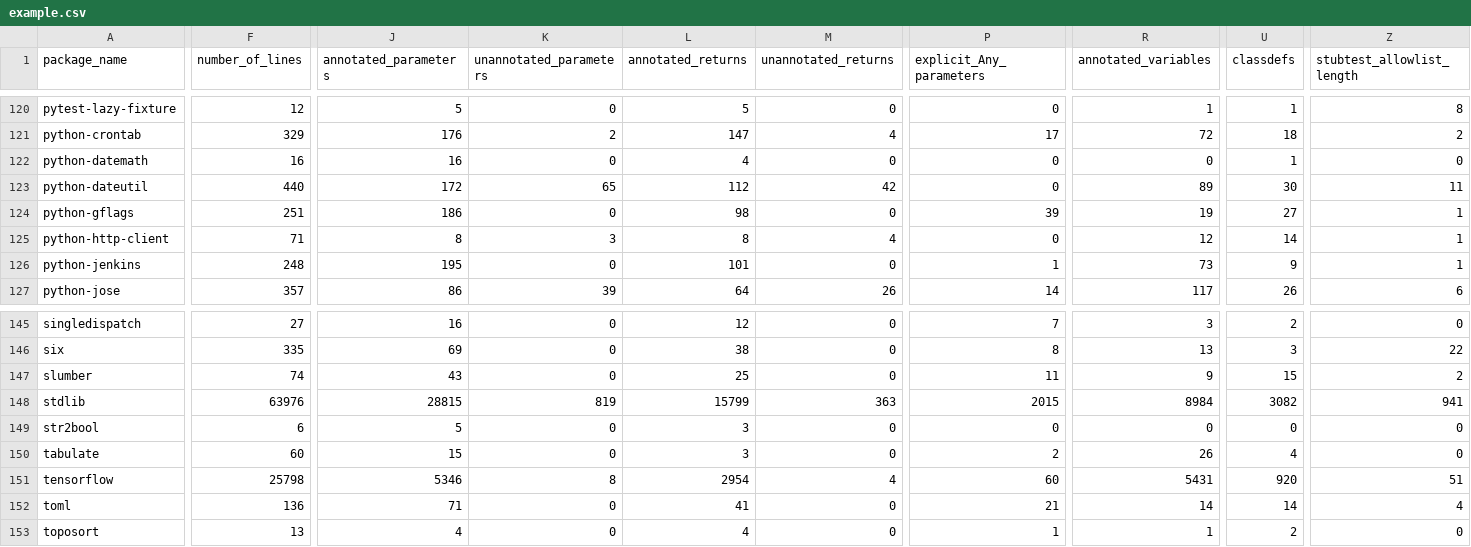
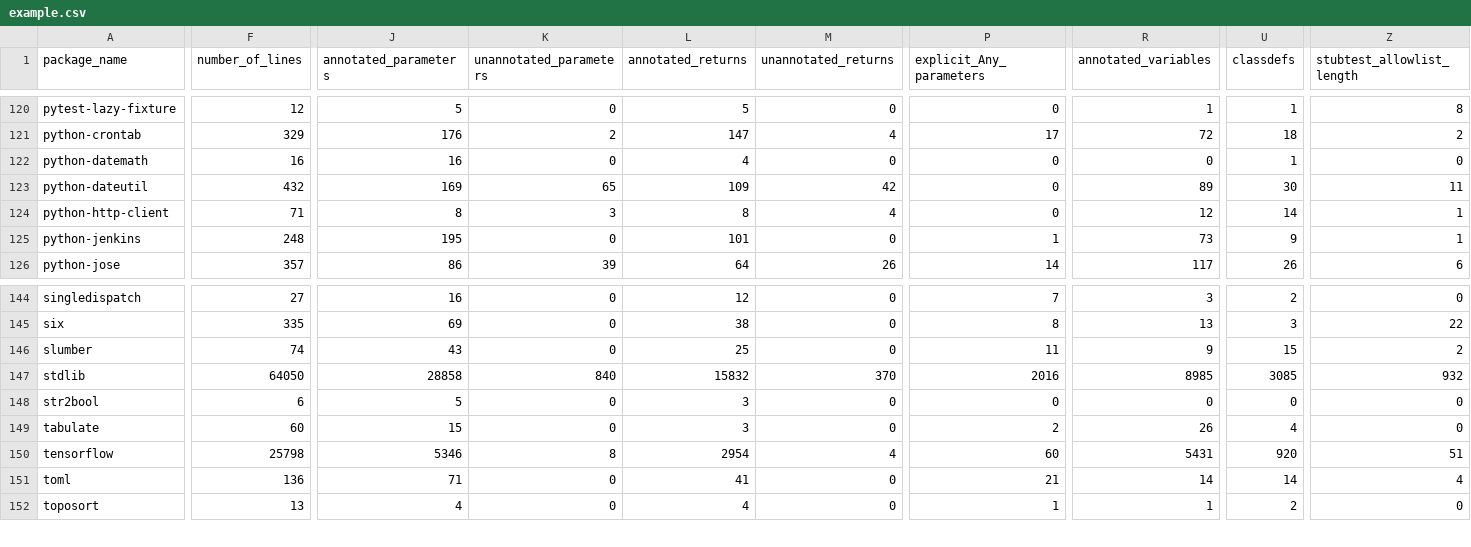
Before and after one commit to AlexWaygood/typeshed-stats, a CSV file: examples/example.csv, drawn as a sheet; only a part is shown, gaps mark what is left out; removed rows and columns are numbered as before the commit, all else as after; rows hold the shown columns only; the diff names each change by its address in the sheet, - before the commit and + after, or states it on an @@ line.

Commit message:
👷 Automated regeneration of examples and docs

```diff
--- a/examples/example.csv
+++ b/examples/example.csv
-F123 (number_of_lines): 440
+F123 (number_of_lines): 432
-J123 (annotated_parameters): 172
+J123 (annotated_parameters): 169
-L123 (annotated_returns): 112
+L123 (annotated_returns): 109
-row 124: python-gflags | 251 | 186 | 0 | 98 | 0 | 39 | 19 | 27 | 1
-F147 (number_of_lines): 63976
+F147 (number_of_lines): 64050
-J147 (annotated_parameters): 28815
+J147 (annotated_parameters): 28858
-K147 (unannotated_parameters): 819
+K147 (unannotated_parameters): 840
-L147 (annotated_returns): 15799
+L147 (annotated_returns): 15832
-M147 (unannotated_returns): 363
+M147 (unannotated_returns): 370
-P147 (explicit_Any_parameters): 2015
+P147 (explicit_Any_parameters): 2016
-R147 (annotated_variables): 8984
+R147 (annotated_variables): 8985
-U147 (classdefs): 3082
+U147 (classdefs): 3085
-Z147 (stubtest_allowlist_length): 941
+Z147 (stubtest_allowlist_length): 932
```
Also changed, not shown: 2 other files.
